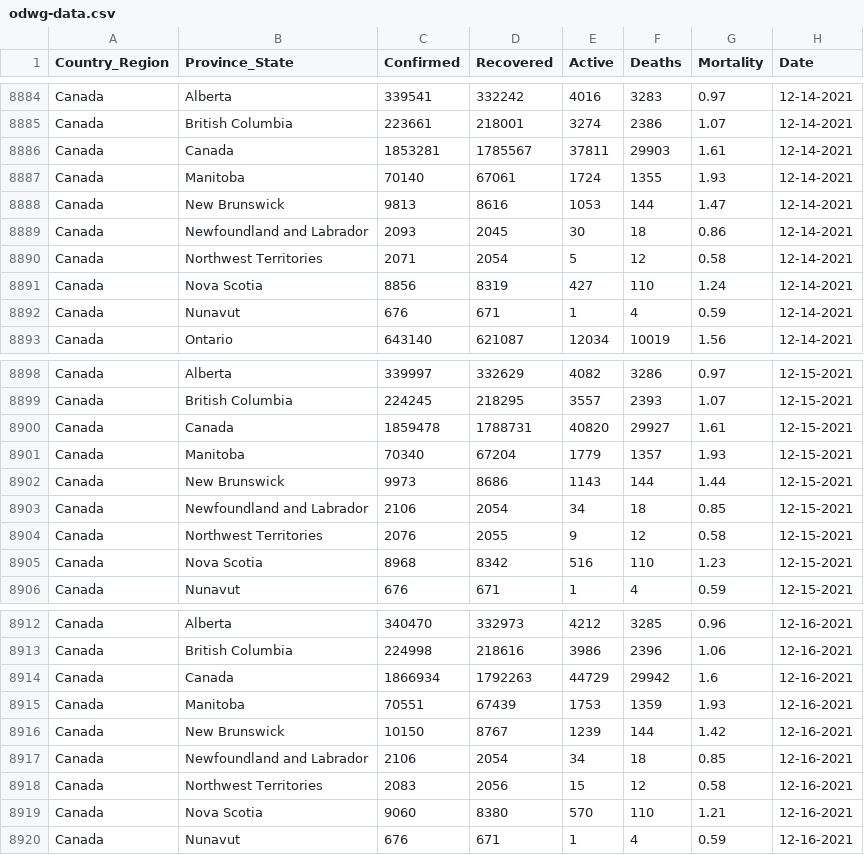
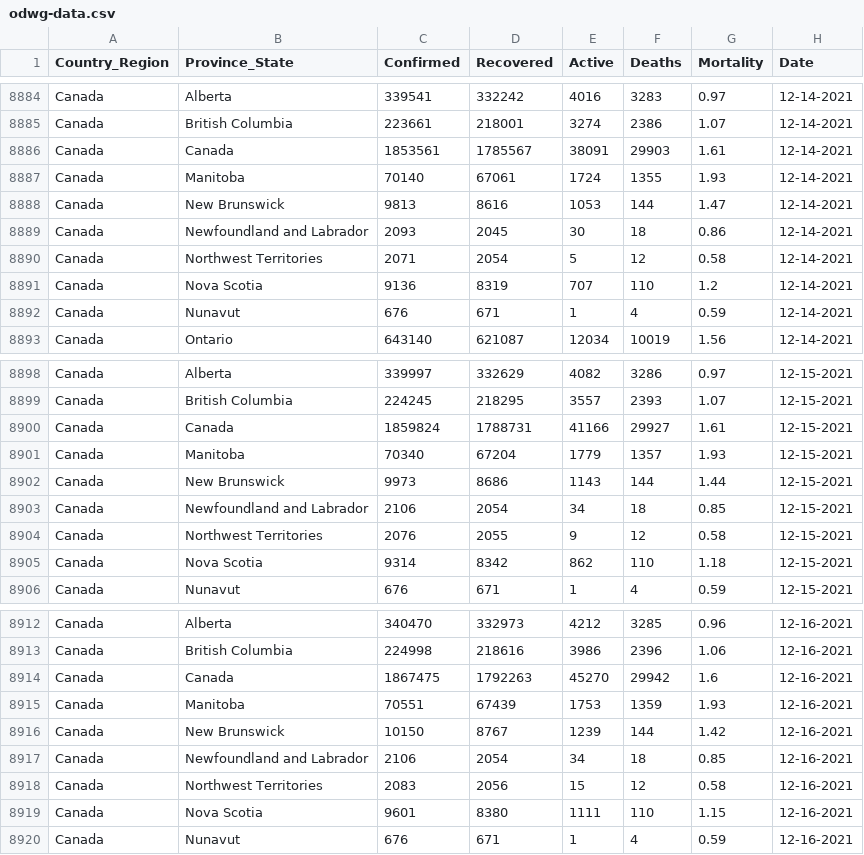
Before and after one commit to esklarski/canada.covid19, a CSV file: dataset/odwg-data.csv, drawn as a sheet; only a part is shown, gaps mark what is left out; the diff covers the shown part only.

```diff
--- a/dataset/odwg-data.csv
+++ b/dataset/odwg-data.csv
@@ -8885,3 +8885,3 @@ Canada,Alberta,339541,332242,4016,3283,0.97,12-14-2021
 Canada,British Columbia,223661,218001,3274,2386,1.07,12-14-2021
-Canada,Canada,1853281,1785567,37811,29903,1.61,12-14-2021
+Canada,Canada,1853561,1785567,38091,29903,1.61,12-14-2021
 Canada,Manitoba,70140,67061,1724,1355,1.93,12-14-2021
@@ -8890,3 +8890,3 @@ Canada,Newfoundland and Labrador,2093,2045,30,18,0.86,12-14-2021
 Canada,Northwest Territories,2071,2054,5,12,0.58,12-14-2021
-Canada,Nova Scotia,8856,8319,427,110,1.24,12-14-2021
+Canada,Nova Scotia,9136,8319,707,110,1.2,12-14-2021
 Canada,Nunavut,676,671,1,4,0.59,12-14-2021
@@ -8899,3 +8899,3 @@ Canada,Alberta,339997,332629,4082,3286,0.97,12-15-2021
 Canada,British Columbia,224245,218295,3557,2393,1.07,12-15-2021
-Canada,Canada,1859478,1788731,40820,29927,1.61,12-15-2021
+Canada,Canada,1859824,1788731,41166,29927,1.61,12-15-2021
 Canada,Manitoba,70340,67204,1779,1357,1.93,12-15-2021
@@ -8904,3 +8904,3 @@ Canada,Newfoundland and Labrador,2106,2054,34,18,0.85,12-15-2021
 Canada,Northwest Territories,2076,2055,9,12,0.58,12-15-2021
-Canada,Nova Scotia,8968,8342,516,110,1.23,12-15-2021
+Canada,Nova Scotia,9314,8342,862,110,1.18,12-15-2021
 Canada,Nunavut,676,671,1,4,0.59,12-15-2021
@@ -8913,3 +8913,3 @@ Canada,Alberta,340470,332973,4212,3285,0.96,12-16-2021
 Canada,British Columbia,224998,218616,3986,2396,1.06,12-16-2021
-Canada,Canada,1866934,1792263,44729,29942,1.6,12-16-2021
+Canada,Canada,1867475,1792263,45270,29942,1.6,12-16-2021
 Canada,Manitoba,70551,67439,1753,1359,1.93,12-16-2021
@@ -8918,3 +8918,3 @@ Canada,Newfoundland and Labrador,2106,2054,34,18,0.85,12-16-2021
 Canada,Northwest Territories,2083,2056,15,12,0.58,12-16-2021
-Canada,Nova Scotia,9060,8380,570,110,1.21,12-16-2021
+Canada,Nova Scotia,9601,8380,1111,110,1.15,12-16-2021
 Canada,Nunavut,676,671,1,4,0.59,12-16-2021
```
Also changed, not shown: 14 added rows and 25 edited cells elsewhere in this file, 1 other file.
